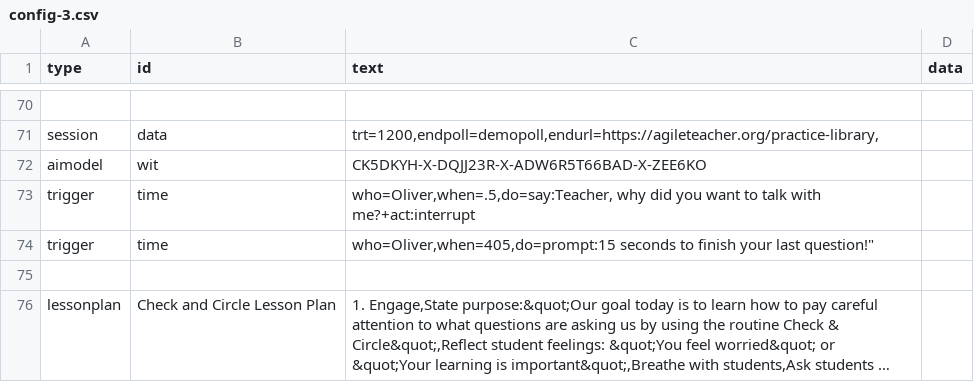
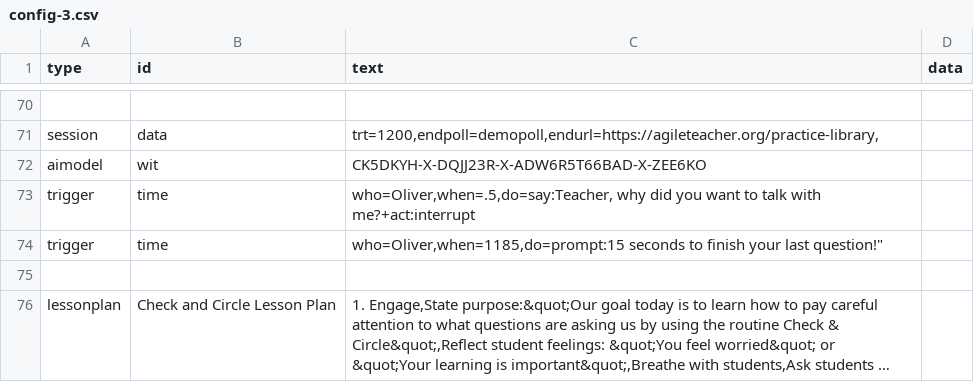
Before and after one commit to bferster/liza, a CSV file: data/config-3.csv, drawn as a sheet; only a part is shown, gaps mark what is left out; long unchanged cells end in ….

```diff
--- a/data/config-3.csv
+++ b/data/config-3.csv
@@ -73,3 +73,3 @@ aimodel,wit,"CK5DKYH-X-DQJJ23R-X-ADW6R5T66BAD-X-ZEE6KO",
 trigger,time,"who=Oliver,when=.5,do=say:Teacher, why did you want to talk with me?+act:interrupt"
-trigger,time,"who=Oliver,when=405,"do=prompt:15 seconds to finish your last question!"
+trigger,time,"who=Oliver,when=1185,"do=prompt:15 seconds to finish your last question!"
 
```
Also changed, not shown: data/config-32.csv, 1 other file.
